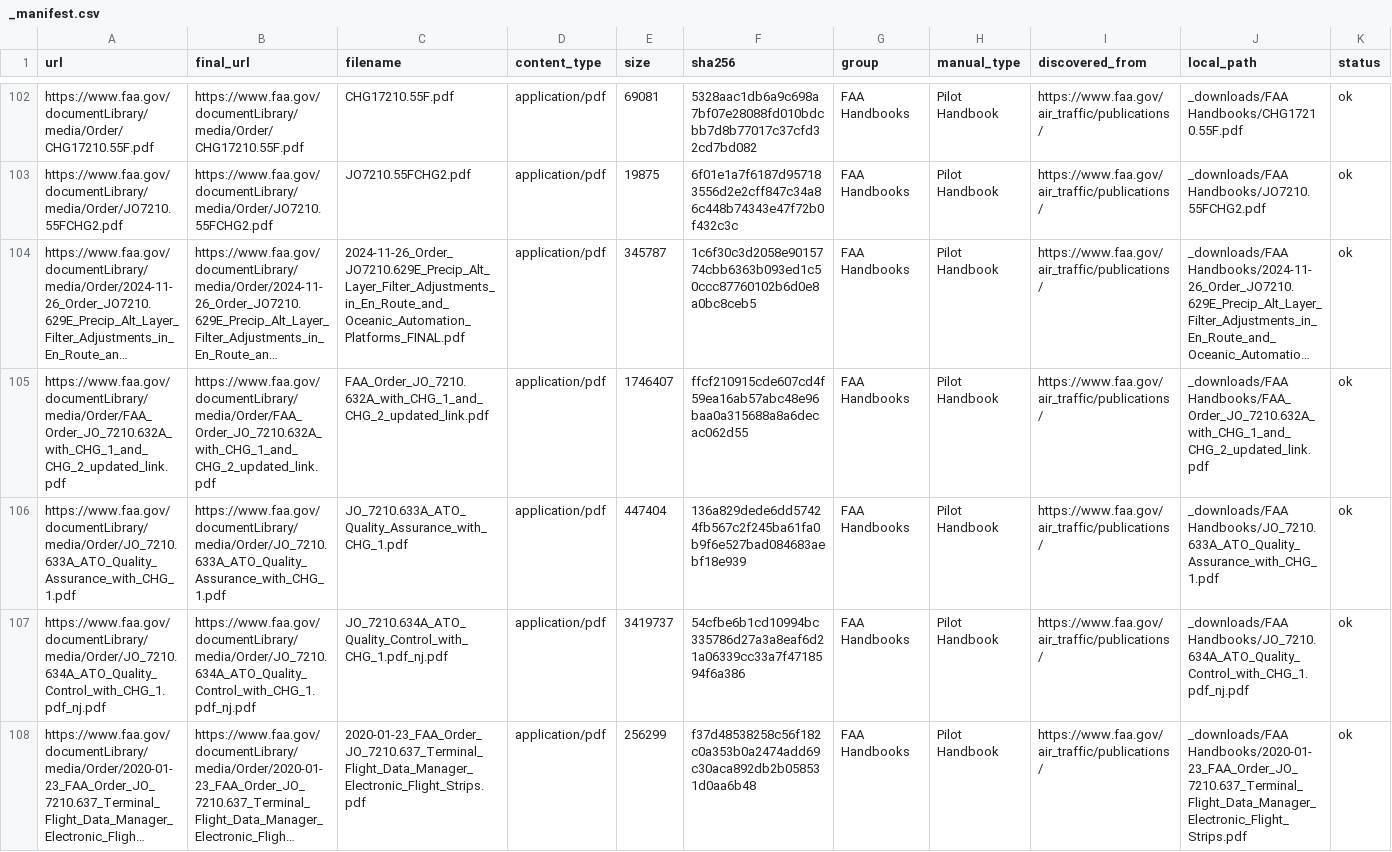
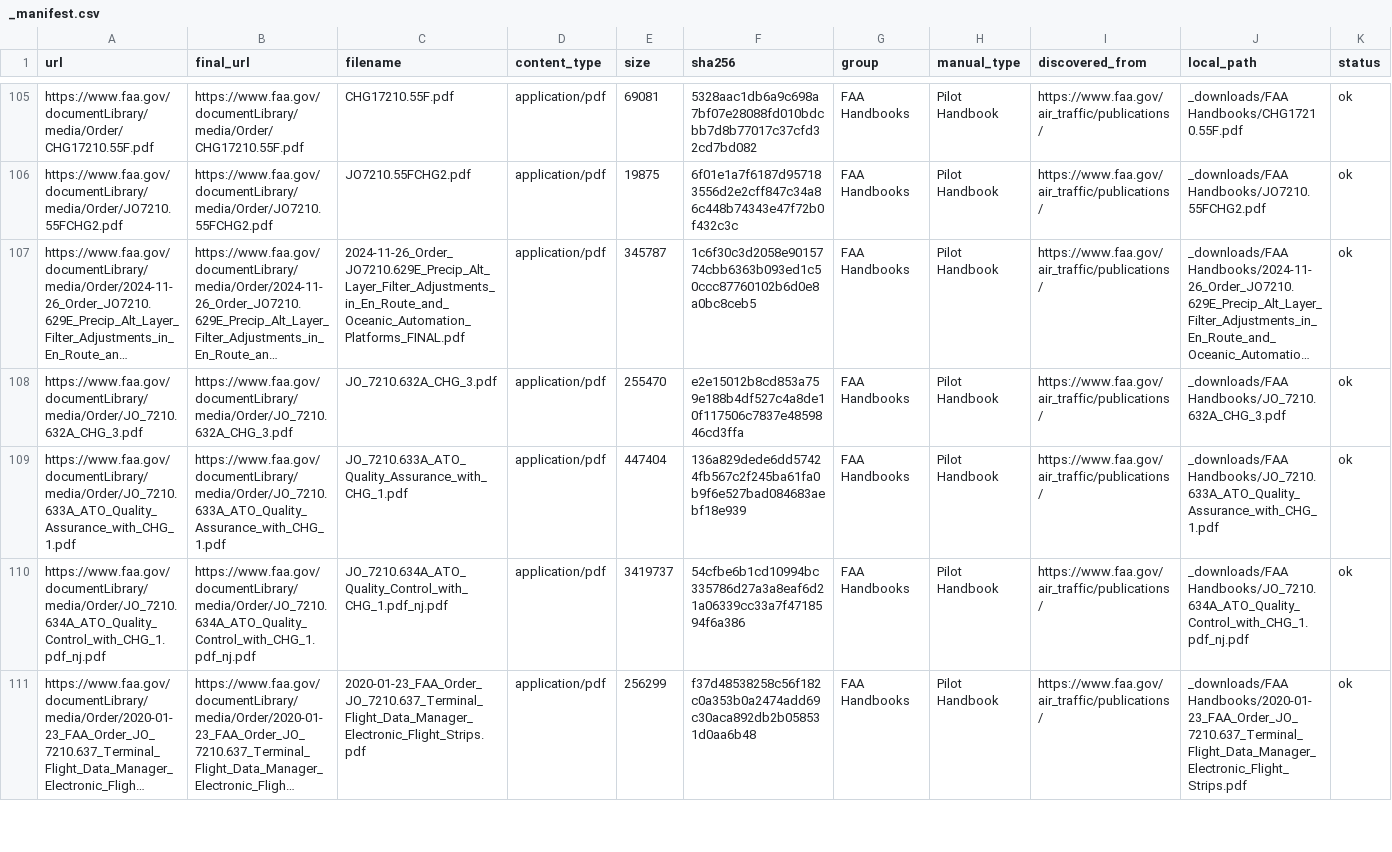
Before and after one commit to V2-Ballistic/flightlines_Data, a CSV file: artifacts/_manifest.csv, drawn as a sheet; only a part is shown, gaps mark what is left out; long unchanged cells end in …; addresses are those after the commit; the diff covers the shown part only; the diff names each change by its address in the sheet, - before the commit and + after, or states it on an @@ line.

```diff
--- a/artifacts/_manifest.csv
+++ b/artifacts/_manifest.csv
-A108 (url): https://www.faa.gov/documentLibrary/media/Order/FAA_Order_JO_7210.632A_with_CHG_1_and_CHG_2_updated_link.pdf
+A108 (url): https://www.faa.gov/documentLibrary/media/Order/JO_7210.632A_CHG_3.pdf
-B108 (final_url): https://www.faa.gov/documentLibrary/media/Order/FAA_Order_JO_7210.632A_with_CHG_1_and_CHG_2_updated_link.pdf
+B108 (final_url): https://www.faa.gov/documentLibrary/media/Order/JO_7210.632A_CHG_3.pdf
-C108 (filename): FAA_Order_JO_7210.632A_with_CHG_1_and_CHG_2_updated_link.pdf
+C108 (filename): JO_7210.632A_CHG_3.pdf
-E108 (size): 1746407
+E108 (size): 255470
-F108 (sha256): ffcf210915cde607cd4f59ea16ab57abc48e96baa0a315688a8a6decac062d55
+F108 (sha256): e2e15012b8cd853a759e188b4df527c4a8de10f117506c7837e4859846cd3ffa
-J108 (local_path): _downloads/FAA Handbooks/FAA_Order_JO_7210.632A_with_CHG_1_and_CHG_2_updated_link.pdf
+J108 (local_path): _downloads/FAA Handbooks/JO_7210.632A_CHG_3.pdf
```
Also changed, not shown: 9 added rows, 2 removed rows and 66 edited cells elsewhere in this file, 4 other files.
